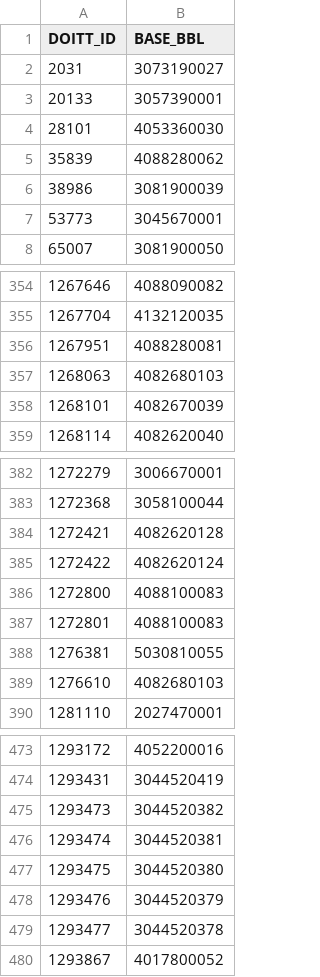
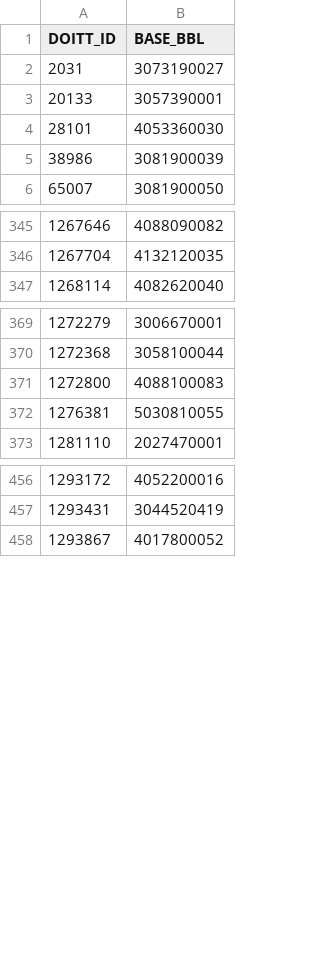
Before and after one commit to mattyschell/geodatabase-buildings-bbl-qa, a CSV file: bbl-qa.csv, drawn as a sheet; only a part is shown, gaps mark what is left out; the diff covers the shown part only; the diff names each change by its address in the sheet, - before the commit and + after, or states it on an @@ line.

Commit message:
removes buildings outside of city limits

```diff
--- a/bbl-qa.csv
+++ b/bbl-qa.csv
-row 5: 35839 | 4088280062
-row 7: 53773 | 3045670001
-row 356: 1267951 | 4088280081
-row 357: 1268063 | 4082680103
-row 358: 1268101 | 4082670039
-row 384: 1272421 | 4082620128
-row 385: 1272422 | 4082620124
-row 387: 1272801 | 4088100083
-row 389: 1276610 | 4082680103
-row 475: 1293473 | 3044520382
-row 476: 1293474 | 3044520381
-row 477: 1293475 | 3044520380
-row 478: 1293476 | 3044520379
-row 479: 1293477 | 3044520378
```
Also changed, not shown: 8 removed rows elsewhere in this file.
